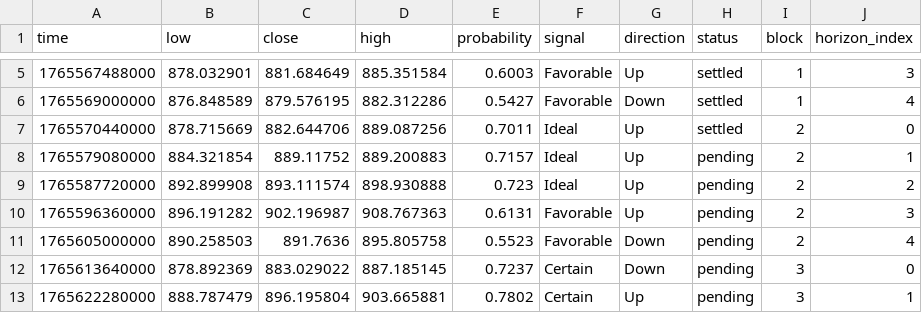
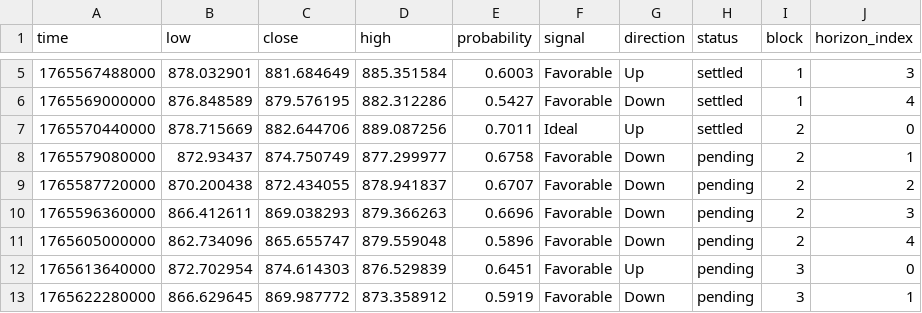
Before and after one commit to Cipherion-Market-Research/abacus-trading-view, a CSV file: data/crypto/bnbusdt_predictions.csv, drawn as a sheet; only a part is shown, gaps mark what is left out; the diff covers the shown part only.

```diff
--- a/data/crypto/bnbusdt_predictions.csv
+++ b/data/crypto/bnbusdt_predictions.csv
@@ -7,7 +7,7 @@ time,low,close,high,probability,signal,direction,status,block,horizon_index
 1765570440000,878.715669,882.644706,889.087256,0.7011,Ideal,Up,settled,2,0
-1765579080000,884.321854,889.11752,889.200883,0.7157,Ideal,Up,pending,2,1
-1765587720000,892.899908,893.111574,898.930888,0.723,Ideal,Up,pending,2,2
-1765596360000,896.191282,902.196987,908.767363,0.6131,Favorable,Up,pending,2,3
-1765605000000,890.258503,891.7636,895.805758,0.5523,Favorable,Down,pending,2,4
-1765613640000,878.892369,883.029022,887.185145,0.7237,Certain,Down,pending,3,0
-1765622280000,888.787479,896.195804,903.665881,0.7802,Certain,Up,pending,3,1
+1765579080000,872.93437,874.750749,877.299977,0.6758,Favorable,Down,pending,2,1
+1765587720000,870.200438,872.434055,878.941837,0.6707,Favorable,Down,pending,2,2
+1765596360000,866.412611,869.038293,879.366263,0.6696,Favorable,Down,pending,2,3
+1765605000000,862.734096,865.655747,879.559048,0.5896,Favorable,Down,pending,2,4
+1765613640000,872.702954,874.614303,876.529839,0.6451,Favorable,Up,pending,3,0
+1765622280000,866.629645,869.987772,873.358912,0.5919,Favorable,Down,pending,3,1
```
Also changed, not shown: 18 edited cells elsewhere in this file, data/crypto/atomusdt_predictions.csv, data/crypto/dotusdt_predictions.csv, 11 other files.
